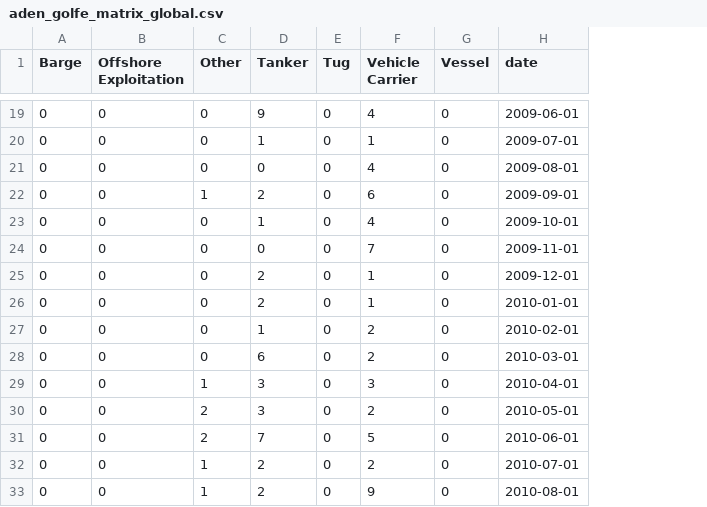
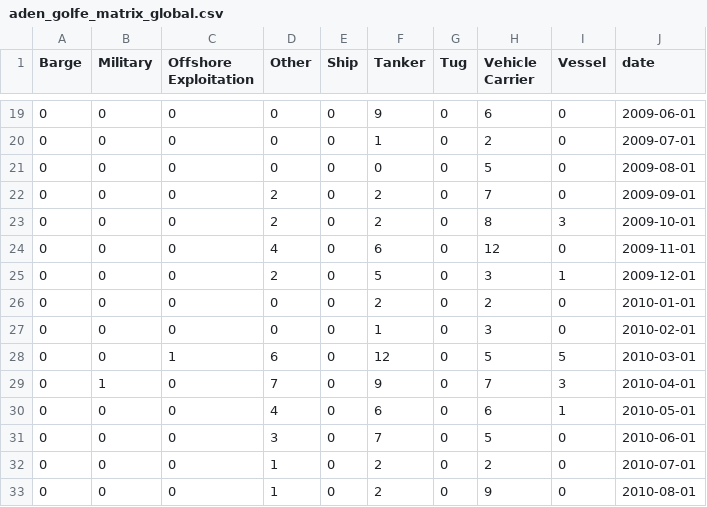
Before and after one commit to ifrebault/PiracyAttackPrediction, a CSV file: data/aden_golfe_matrix_global.csv, drawn as a sheet; only a part is shown, gaps mark what is left out; addresses are those after the commit; the diff covers the shown part only; the diff names each change by its address in the sheet, - before the commit and + after, or states it on an @@ line.

```diff
--- a/data/aden_golfe_matrix_global.csv
+++ b/data/aden_golfe_matrix_global.csv
+column B (Military), rows 19-33: 0 | 0 | 0 | 0 | 0 | 0 | 0 | 0 | 0 | 0 | 1 | 0 | 0 | 0 | 0
+column E (Ship), rows 19-33: all 0
-H19 (Vehicle Carrier): 4
+H19 (Vehicle Carrier): 6
-H20 (Vehicle Carrier): 1
+H20 (Vehicle Carrier): 2
-H21 (Vehicle Carrier): 4
+H21 (Vehicle Carrier): 5
-D22 (Other): 1
+D22 (Other): 2
-H22 (Vehicle Carrier): 6
+H22 (Vehicle Carrier): 7
-D23 (Other): 0
+D23 (Other): 2
-F23 (Tanker): 1
+F23 (Tanker): 2
-H23 (Vehicle Carrier): 4
+H23 (Vehicle Carrier): 8
-I23 (Vessel): 0
+I23 (Vessel): 3
-D24 (Other): 0
+D24 (Other): 4
-F24 (Tanker): 0
+F24 (Tanker): 6
-H24 (Vehicle Carrier): 7
+H24 (Vehicle Carrier): 12
-D25 (Other): 0
+D25 (Other): 2
-F25 (Tanker): 2
+F25 (Tanker): 5
-H25 (Vehicle Carrier): 1
+H25 (Vehicle Carrier): 3
-I25 (Vessel): 0
+I25 (Vessel): 1
-H26 (Vehicle Carrier): 1
+H26 (Vehicle Carrier): 2
-H27 (Vehicle Carrier): 2
+H27 (Vehicle Carrier): 3
-C28 (Offshore Exploitation): 0
+C28 (Offshore Exploitation): 1
-D28 (Other): 0
+D28 (Other): 6
-F28 (Tanker): 6
+F28 (Tanker): 12
-H28 (Vehicle Carrier): 2
+H28 (Vehicle Carrier): 5
-I28 (Vessel): 0
+I28 (Vessel): 5
-D29 (Other): 1
+D29 (Other): 7
-F29 (Tanker): 3
+F29 (Tanker): 9
-H29 (Vehicle Carrier): 3
+H29 (Vehicle Carrier): 7
-I29 (Vessel): 0
+I29 (Vessel): 3
-D30 (Other): 2
+D30 (Other): 4
-F30 (Tanker): 3
+F30 (Tanker): 6
-H30 (Vehicle Carrier): 2
+H30 (Vehicle Carrier): 6
-I30 (Vessel): 0
+I30 (Vessel): 1
-D31 (Other): 2
+D31 (Other): 3
```
Also changed, not shown: 3 added rows, 3 removed rows and 105 edited cells elsewhere in this file, data/aden_golfe.csv, 3 other files.
